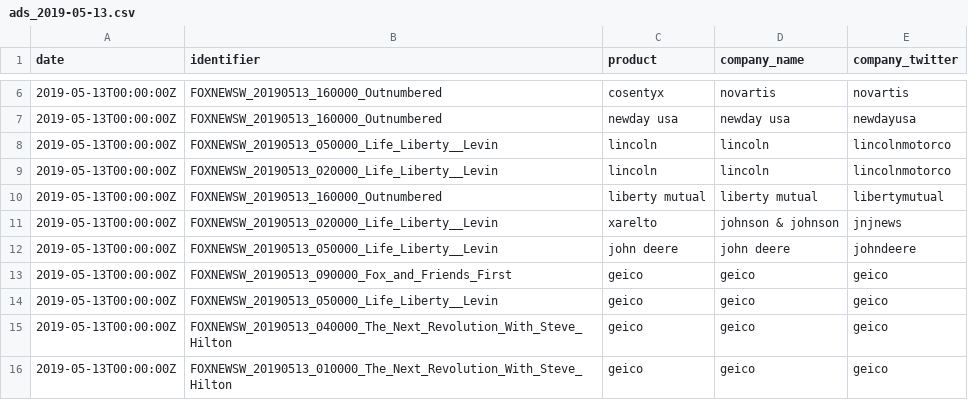
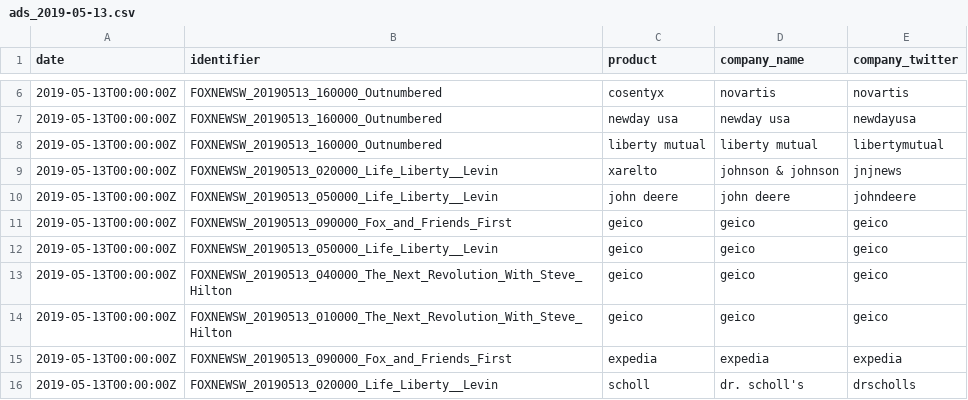
Before and after one commit to responsibleads/responsibleads.github.io, a CSV file: data/ads_2019-05-13.csv, drawn as a sheet; only a part is shown, gaps mark what is left out; the shorter side is filled out with more unchanged rows.

Commit message:
5/14/2019 data

```diff
--- a/data/ads_2019-05-13.csv
+++ b/data/ads_2019-05-13.csv
@@ -7,4 +7,2 @@ date,identifier,product,company_name,company_twitter
 2019-05-13T00:00:00Z,FOXNEWSW_20190513_160000_Outnumbered,newday usa,newday usa,newdayusa
-2019-05-13T00:00:00Z,FOXNEWSW_20190513_050000_Life_Liberty__Levin,lincoln,lincoln,lincolnmotorco
-2019-05-13T00:00:00Z,FOXNEWSW_20190513_020000_Life_Liberty__Levin,lincoln,lincoln,lincolnmotorco
 2019-05-13T00:00:00Z,FOXNEWSW_20190513_160000_Outnumbered,liberty mutual,liberty mutual,libertymutual
```
Also changed, not shown: data/exclude.csv, data/products.csv, 2 other files.
